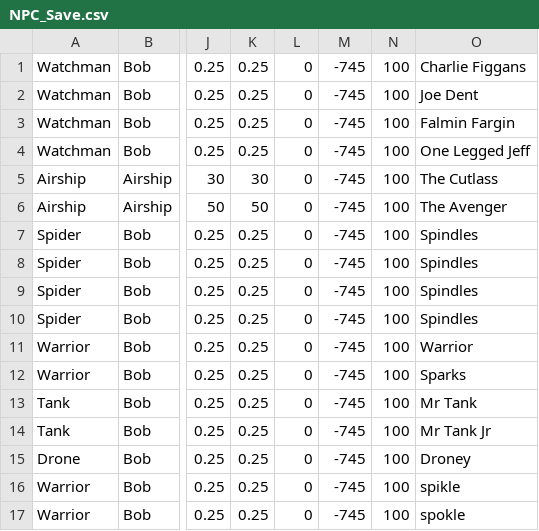
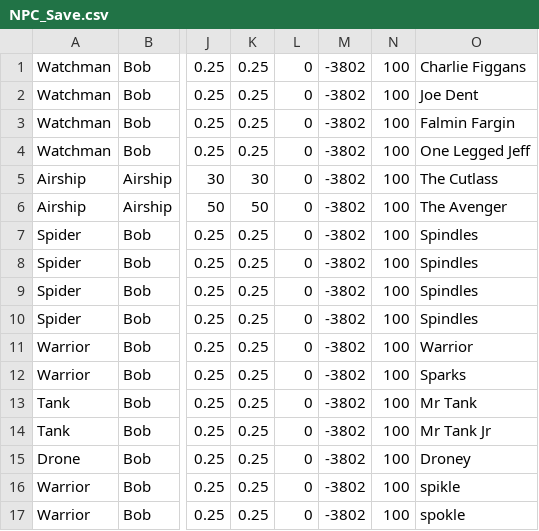
Before and after one commit to azalea19/Engine, a CSV file: OpenGLEngine/OpenGLEngine/SaveData/NPC_Save.csv, drawn as a sheet; only a part is shown, gaps mark what is left out; the diff names each change by its address in the sheet, - before the commit and + after, or states it on an @@ line.

```diff
--- a/OpenGLEngine/OpenGLEngine/SaveData/NPC_Save.csv
+++ b/OpenGLEngine/OpenGLEngine/SaveData/NPC_Save.csv
-M1:M17: -745
+M1:M17: -3802
```
Also changed, not shown: 20 other files.
